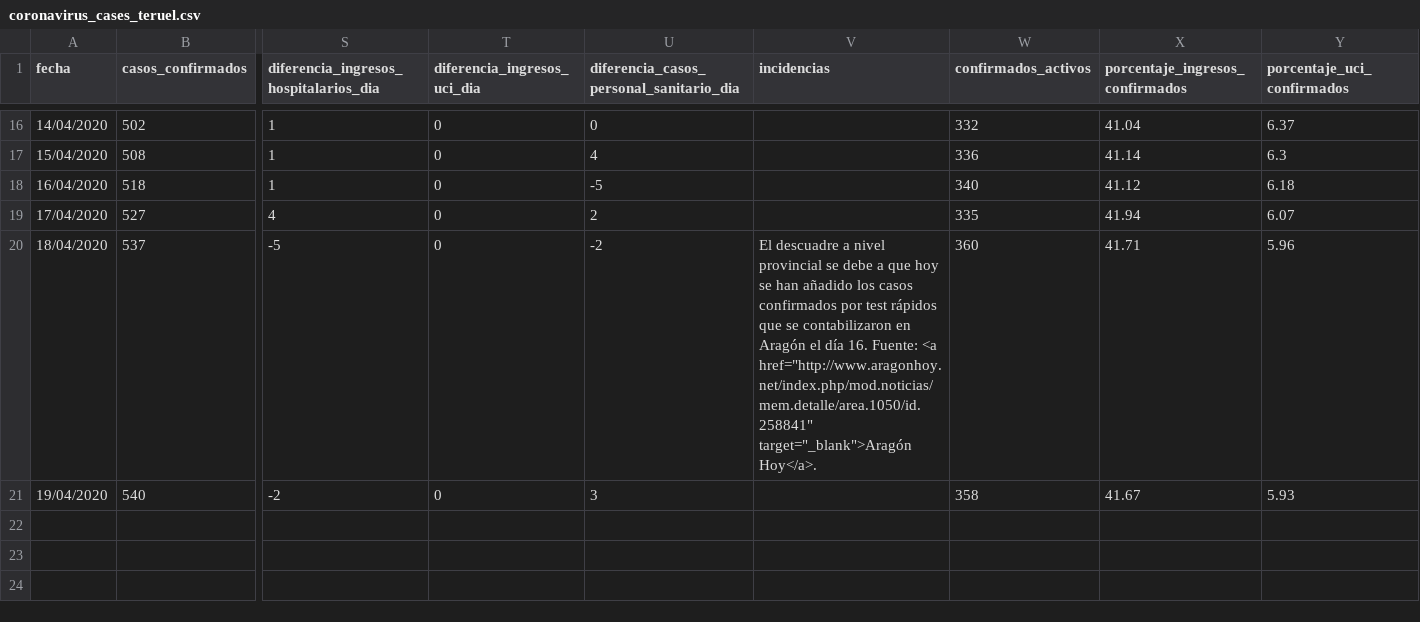
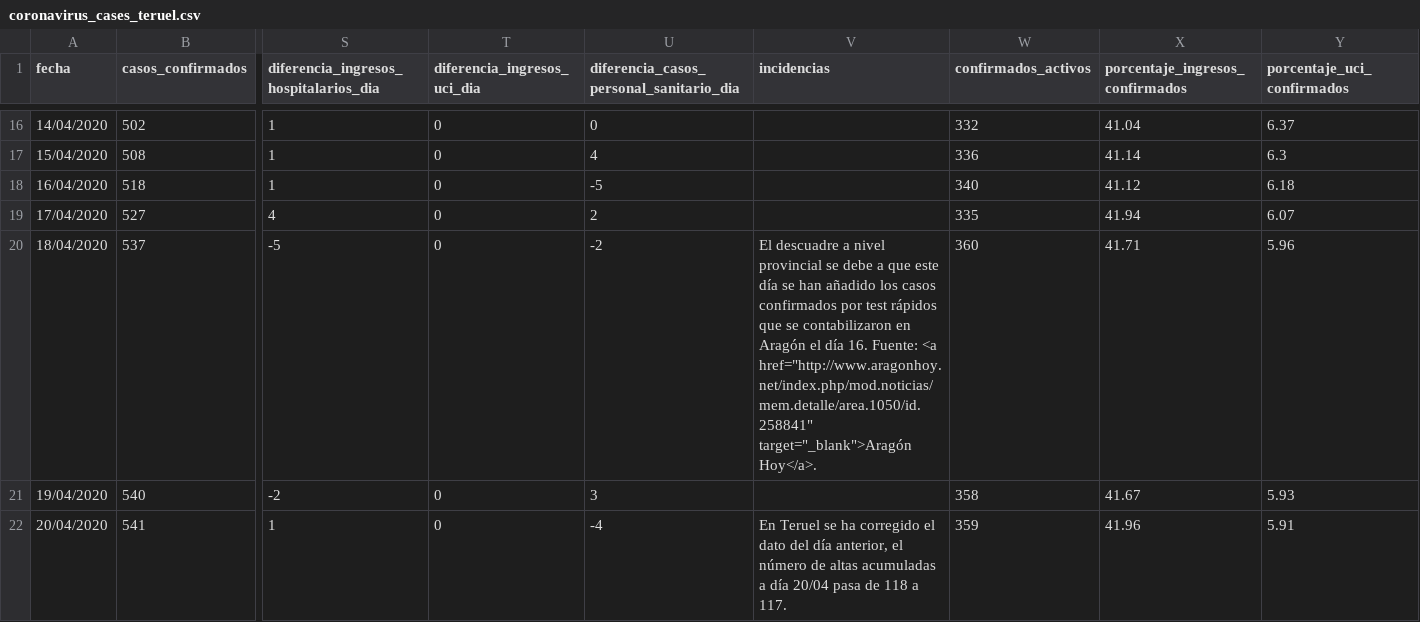
Before and after one commit to danilat/covid-19-aragon, a CSV file: _data/coronavirus_cases_teruel.csv, drawn as a sheet; only a part is shown, gaps mark what is left out; rows hold the shown columns only; the diff names each change by its address in the sheet, - before the commit and + after, or states it on an @@ line.

Commit message:
Updating data with 20/04 and adding a message about recovered variations in Teruel

```diff
--- a/_data/coronavirus_cases_teruel.csv
+++ b/_data/coronavirus_cases_teruel.csv
-V20 (incidencias): …a que hoy se han…
+V20 (incidencias): …a que este día se han…
+row 22: 20/04/2020 | 541 | 1 | 0 | -4 | En Teruel se ha corregido el dato del día anterior, el número de altas acumuladas a día 20/04 pasa de 118 a 117. | 359 | 41.96 | 5.91
```
Also changed, not shown: _data/coronavirus_cases.csv, _data/coronavirus_cases_huesca.csv, 6 other files.
